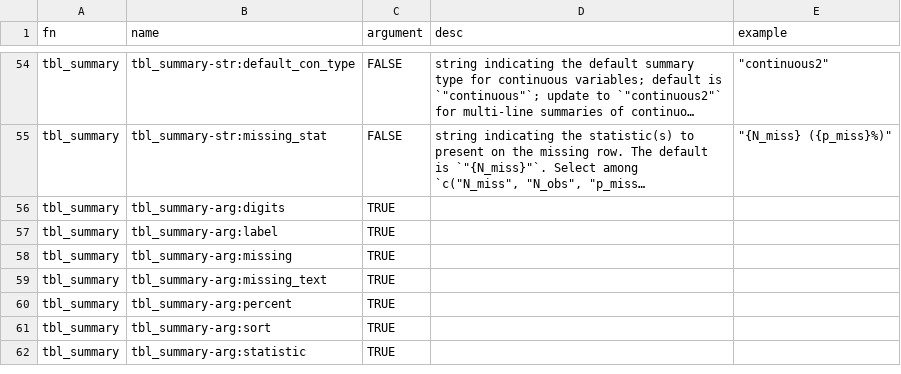
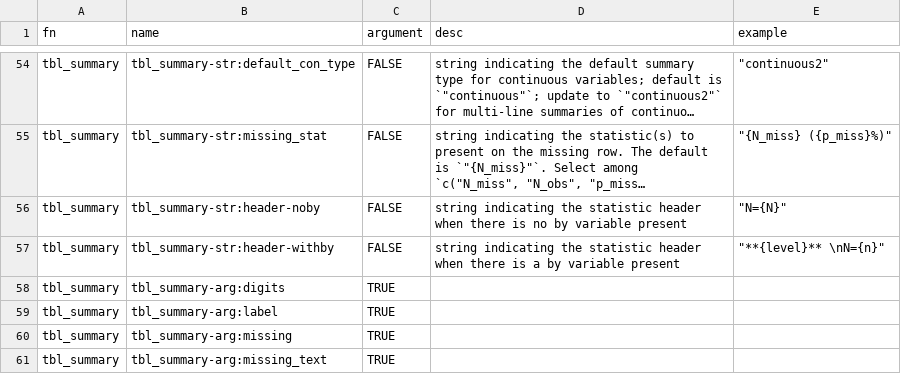
Before and after one commit to ddsjoberg/gtsummary, a CSV file: data-raw/gtsummary_theme_elements.csv, drawn as a sheet; only a part is shown, gaps mark what is left out; the shorter side is filled out with more unchanged rows; long unchanged cells end in …; the diff names each change by its address in the sheet, - before the commit and + after, or states it on an @@ line.

Commit message:
added new theme elements (#1410)

```diff
--- a/data-raw/gtsummary_theme_elements.csv
+++ b/data-raw/gtsummary_theme_elements.csv
+row 56: tbl_summary | tbl_summary-str:header-noby | FALSE | string indicating the statistic header when there is no by variable present | "N={N}"
+row 57: tbl_summary | tbl_summary-str:header-withby | FALSE | string indicating the statistic header when there is a by variable present | "**{level}** \nN={n}"
```
Also changed, not shown: 4 other files.
